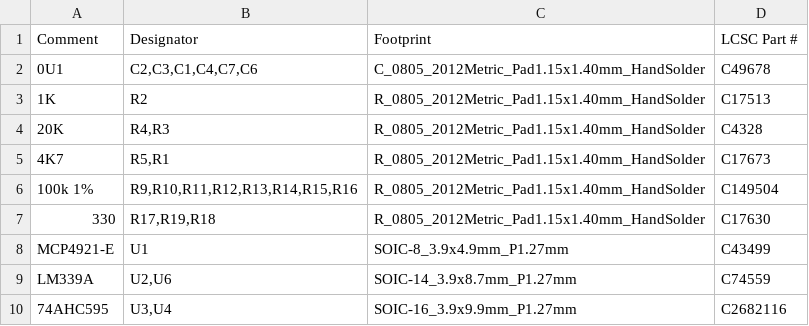
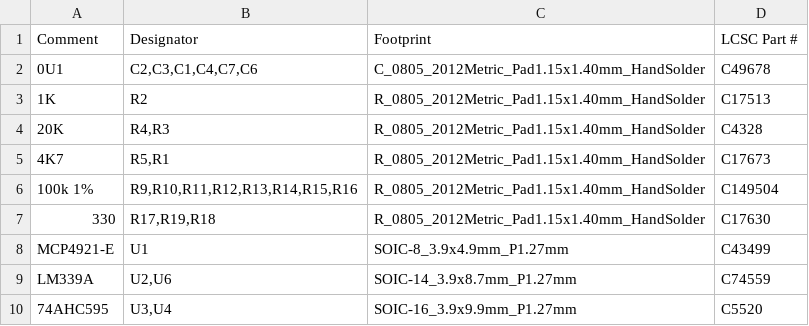
Before and after one commit to purdeaandrei/SMDModelFController, a CSV file: order/SMDModelF_bom_jlc.csv, drawn as a sheet.

Commit message:
Revert part of commit 'Updated 100k resistor and shift register LCSC part numbers' (the shift register BOM changes only)

```diff
--- a/order/SMDModelF_bom_jlc.csv
+++ b/order/SMDModelF_bom_jlc.csv
@@ -9,2 +9,2 @@
 "LM339A","U2,U6","SOIC-14_3.9x8.7mm_P1.27mm","C74559"
-"74AHC595","U3,U4","SOIC-16_3.9x9.9mm_P1.27mm","C2682116"
+"74AHC595","U3,U4","SOIC-16_3.9x9.9mm_P1.27mm","C5520"
```
Also changed, not shown: 1 other file.
